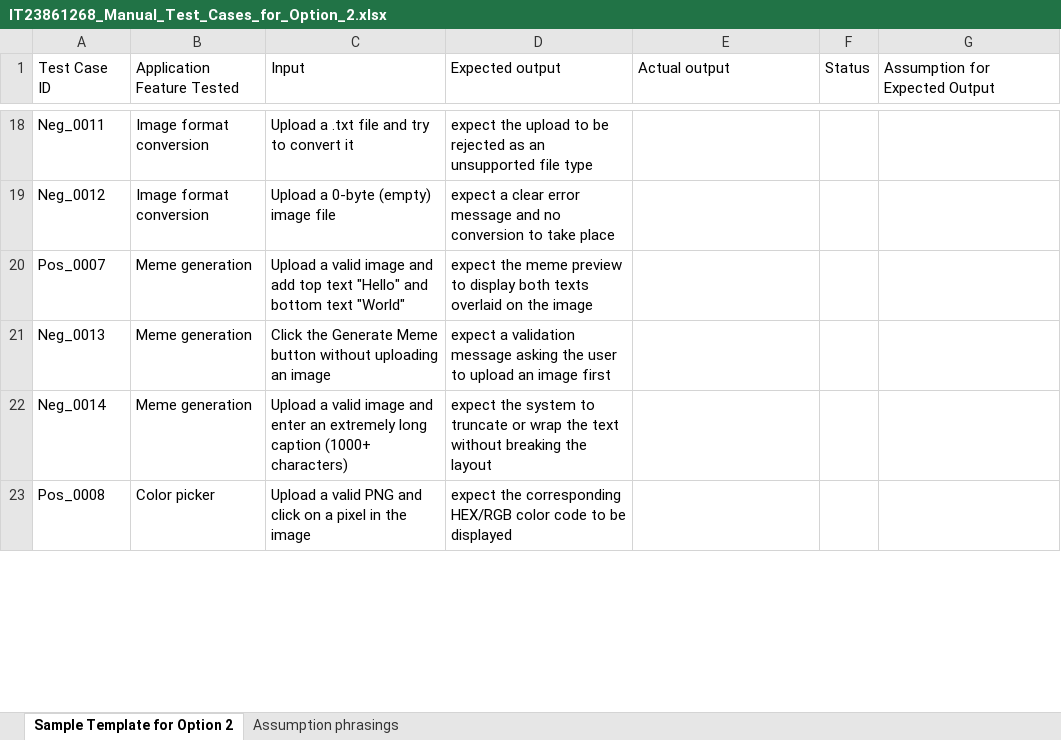
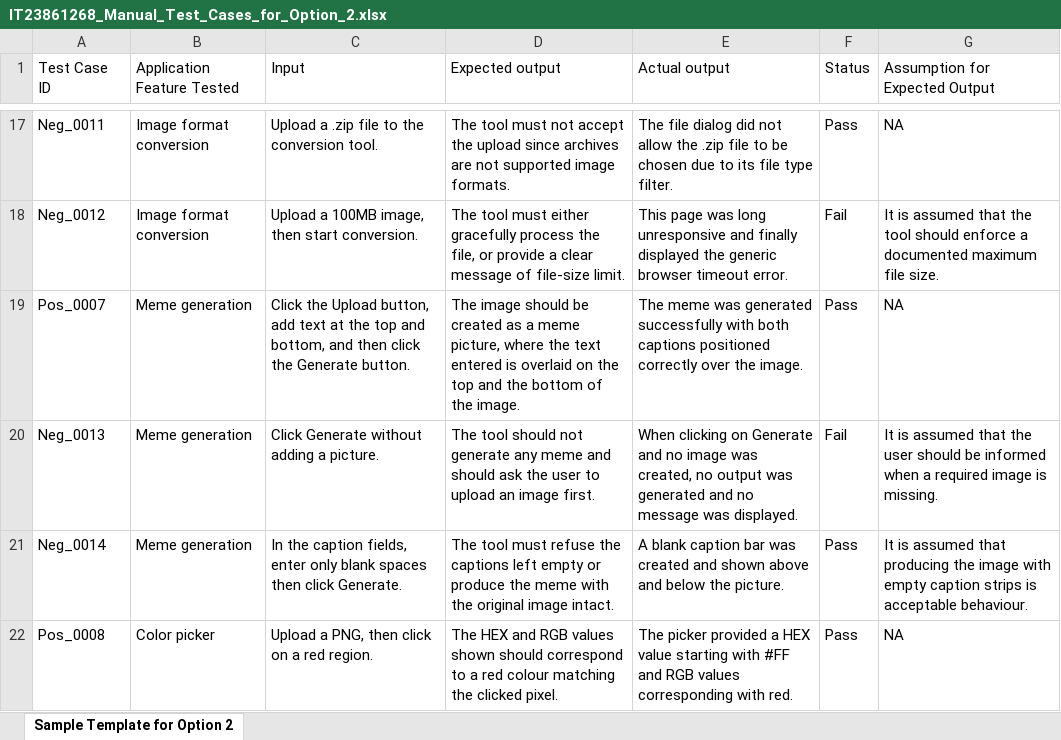
Before and after one commit to nadeera11/IT3040-ITPM-Assignment-1-Option-2, an Excel workbook: IT23861268_Manual_Test_Cases_for_Option_2.xlsx, sheet Sample Template for Option 2, drawn as a sheet; only a part is shown, gaps mark what is left out; values as stored, in another font and other column widths than the file's, no cell formats; addresses are those after the commit; the diff covers the shown part only; the diff names each change by its address in the sheet, - before the commit and + after, or states it on an @@ line.

Commit message:
Update IT23861268_Manual_Test_Cases_for_Option_2.xlsx file

```diff
--- a/IT23861268_Manual_Test_Cases_for_Option_2.xlsx (sheet Sample Template for Option 2)
+++ b/IT23861268_Manual_Test_Cases_for_Option_2.xlsx (sheet Sample Template for Option 2)
-sheet tab: Assumption phrasings
-C17 (Input): Upload a .txt file and try to convert it
+C17 (Input): Upload a .zip file to the conversion tool.
-D17 (Expected output): expect the upload to be rejected as an unsupported file type
+D17 (Expected output): The tool must not accept the upload since archives are not supported image formats.
-E17 (Actual output): (empty)
+E17 (Actual output): The file dialog did not allow the .zip file to be chosen due to its file type filter.
-F17 (Status): (empty)
+F17 (Status): Pass
-G17 (Assumption for Expected Output): (empty)
+G17 (Assumption for Expected Output): NA
-C18 (Input): Upload a 0-byte (empty) image file
+C18 (Input): Upload a 100MB image, then start conversion.
-D18 (Expected output): expect a clear error message and no conversion to take place
+D18 (Expected output): The tool must either gracefully process the file, or provide a clear message of file-size limit.
-E18 (Actual output): (empty)
+E18 (Actual output): This page was long unresponsive and finally displayed the generic browser timeout error.
-F18 (Status): (empty)
+F18 (Status): Fail
-G18 (Assumption for Expected Output): (empty)
+G18 (Assumption for Expected Output): It is assumed that the tool should enforce a documented maximum file size.
-C19 (Input): Upload a valid image and add top text "Hello" and bottom text "World"
+C19 (Input): Click the Upload button, add text at the top and bottom, and then click the Generate button.
-D19 (Expected output): expect the meme preview to display both texts overlaid on the image
+D19 (Expected output): The image should be created as a meme picture, where the text entered is overlaid on the top and the bottom of the image.
-E19 (Actual output): (empty)
+E19 (Actual output): The meme was generated successfully with both captions positioned correctly over the image.
-F19 (Status): (empty)
+F19 (Status): Pass
-G19 (Assumption for Expected Output): (empty)
+G19 (Assumption for Expected Output): NA
-C20 (Input): Click the Generate Meme button without uploading an image
+C20 (Input): Click Generate without adding a picture.
-D20 (Expected output): expect a validation message asking the user to upload an image first
+D20 (Expected output): The tool should not generate any meme and should ask the user to upload an image first.
-E20 (Actual output): (empty)
+E20 (Actual output): When clicking on Generate and no image was created, no output was generated and no message was displayed.
-F20 (Status): (empty)
+F20 (Status): Fail
-G20 (Assumption for Expected Output): (empty)
+G20 (Assumption for Expected Output): It is assumed that the user should be informed when a required image is missing.
-C21 (Input): Upload a valid image and enter an extremely long caption (1000+ characters)
+C21 (Input): In the caption fields, enter only blank spaces then click Generate.
-D21 (Expected output): expect the system to truncate or wrap the text without breaking the layout
+D21 (Expected output): The tool must refuse the captions left empty or produce the meme with the original image intact.
-E21 (Actual output): (empty)
+E21 (Actual output): A blank caption bar was created and shown above and below the picture.
-F21:F22 (Status): (empty)
+F21:F22 (Status): Pass
-G21 (Assumption for Expected Output): (empty)
+G21 (Assumption for Expected Output): It is assumed that producing the image with empty caption strips is acceptable behaviour.
-C22 (Input): Upload a valid PNG and click on a pixel in the image
+C22 (Input): Upload a PNG, then click on a red region.
-D22 (Expected output): expect the corresponding HEX/RGB color code to be displayed
+D22 (Expected output): The HEX and RGB values shown should correspond to a red colour matching the clicked pixel.
-E22 (Actual output): (empty)
+E22 (Actual output): The picker provided a HEX value starting with #FF and RGB values corresponding with red.
-G22 (Assumption for Expected Output): (empty)
+G22 (Assumption for Expected Output): NA
```
Also changed, not shown: 5 added rows, 5 removed rows and 122 edited cells elsewhere in this sheet, cell formats, 2 other files.
